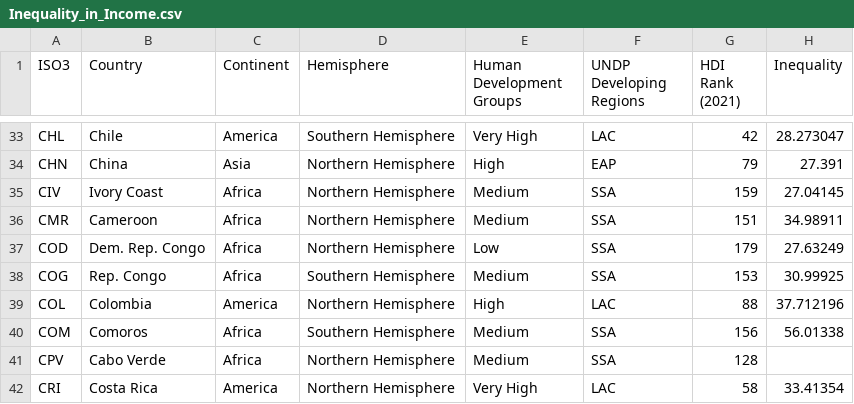
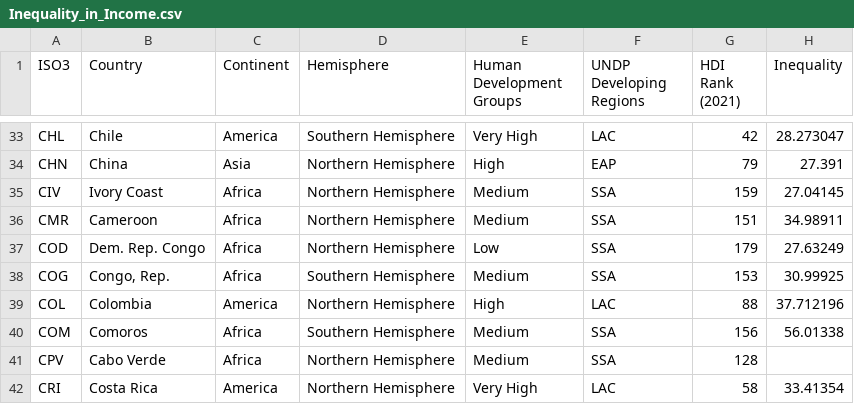
Before and after one commit to YunusNuzili/FIT3179, a CSV file: week9_homework/data/Inequality_in_Income.csv, drawn as a sheet; only a part is shown, gaps mark what is left out.

Commit message:
Update Inequality_in_Income.csv

```diff
--- a/week9_homework/data/Inequality_in_Income.csv
+++ b/week9_homework/data/Inequality_in_Income.csv
@@ -37,3 +37,3 @@ CMR,Cameroon,Africa,Northern Hemisphere,Medium,SSA,151,34.98911
 COD,Dem. Rep. Congo,Africa,Northern Hemisphere,Low,SSA,179,27.63249
-COG,Rep. Congo,Africa,Southern Hemisphere,Medium,SSA,153,30.99925
+COG,"Congo, Rep.",Africa,Southern Hemisphere,Medium,SSA,153,30.99925
 COL,Colombia,America,Northern Hemisphere,High,LAC,88,37.712196
```
